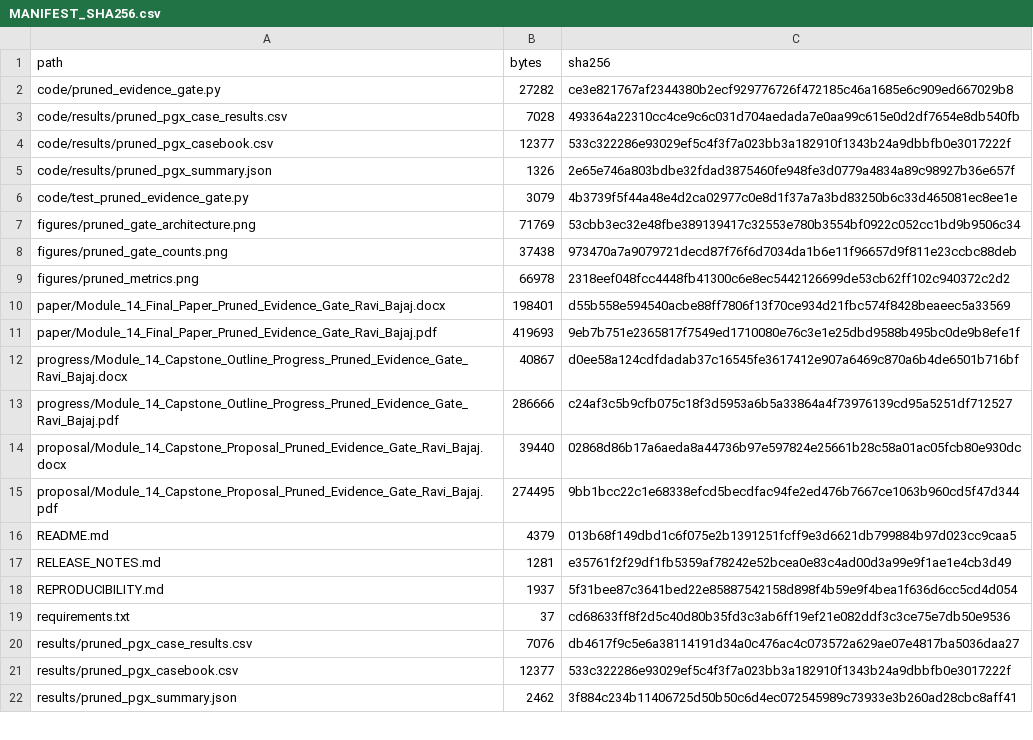
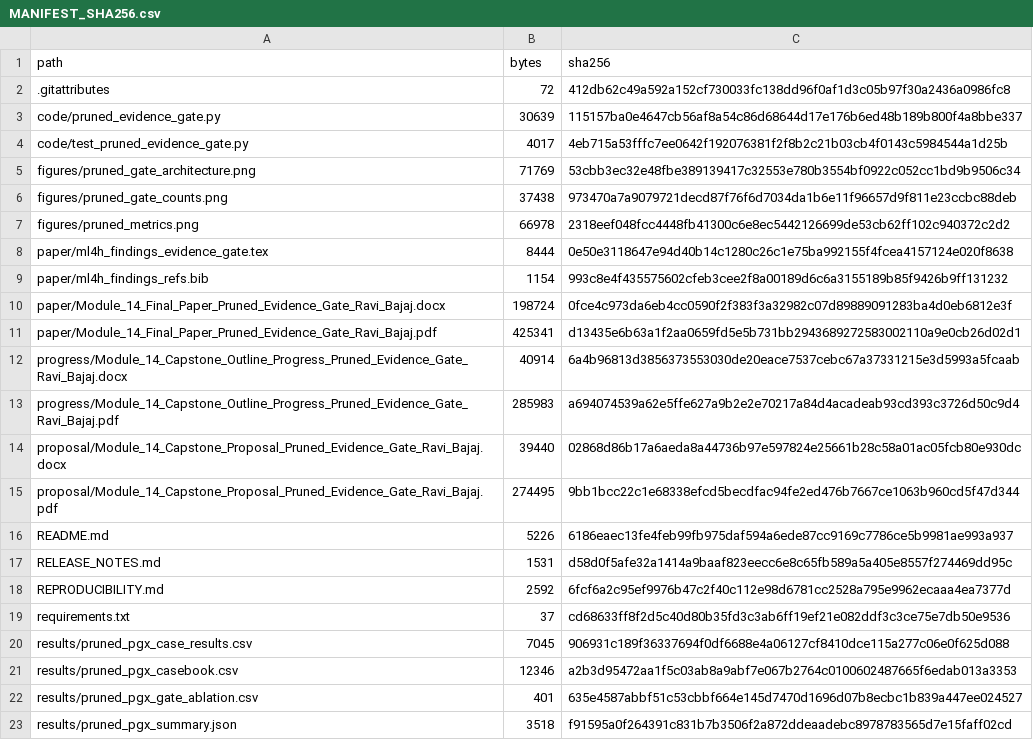
Before and after one commit to rbajaj5/evidence-gated-pgx-llm-alerts, a CSV file: MANIFEST_SHA256.csv, drawn as a sheet; only a part is shown; the diff covers the shown part only.

Commit message:
Add ablation and ML4H submission scaffold

```diff
--- a/MANIFEST_SHA256.csv
+++ b/MANIFEST_SHA256.csv
@@ -1,7 +1,5 @@
 path,bytes,sha256
-code/pruned_evidence_gate.py,27282,ce3e821767af2344380b2ecf929776726f472185c46a1685e6c909ed667029b8
-code/results/pruned_pgx_case_results.csv,7028,493364a22310cc4ce9c6c031d704aedada7e0aa99c615e0d2df7654e8db540fb
-code/results/pruned_pgx_casebook.csv,12377,533c322286e93029ef5c4f3f7a023bb3a182910f1343b24a9dbbfb0e3017222f
-code/results/pruned_pgx_summary.json,1326,2e65e746a803bdbe32fdad3875460fe948fe3d0779a4834a89c98927b36e657f
-code/test_pruned_evidence_gate.py,3079,4b3739f5f44a48e4d2ca02977c0e8d1f37a7a3bd83250b6c33d465081ec8ee1e
+.gitattributes,72,412db62c49a592a152cf730033fc138dd96f0af1d3c05b97f30a2436a0986fc8
+code/pruned_evidence_gate.py,30639,115157ba0e4647cb56af8a54c86d68644d17e176b6ed48b189b800f4a8bbe337
+code/test_pruned_evidence_gate.py,4017,4eb715a53fffc7ee0642f192076381f2f8b2c21b03cb4f0143c5984544a1d25b
 figures/pruned_gate_architecture.png,71769,53cbb3ec32e48fbe389139417c32553e780b3554bf0922c052cc1bd9b9506c34
@@ -9,14 +7,17 @@ figures/pruned_gate_counts.png,37438,973470a7a9079721decd87f76f6d7034da1b6e11f96
 figures/pruned_metrics.png,66978,2318eef048fcc4448fb41300c6e8ec5442126699de53cb62ff102c940372c2d2
-paper/Module_14_Final_Paper_Pruned_Evidence_Gate_Ravi_Bajaj.docx,198401,d55b558e594540acbe88ff7806f13f70ce934d21fbc574f8428beaeec5a33569
-paper/Module_14_Final_Paper_Pruned_Evidence_Gate_Ravi_Bajaj.pdf,419693,9eb7b751e2365817f7549ed1710080e76c3e1e25dbd9588b495bc0de9b8efe1f
-progress/Module_14_Capstone_Outline_Progress_Pruned_Evidence_Gate_Ravi_Bajaj.docx,40867,d0ee58a124cdfdadab37c16545fe3617412e907a6469c870a6b4de6501b716bf
-progress/Module_14_Capstone_Outline_Progress_Pruned_Evidence_Gate_Ravi_Bajaj.pdf,286666,c24af3c5b9cfb075c18f3d5953a6b5a33864a4f73976139cd95a5251df712527
+paper/ml4h_findings_evidence_gate.tex,8444,0e50e3118647e94d40b14c1280c26c1e75ba992155f4fcea4157124e020f8638
+paper/ml4h_findings_refs.bib,1154,993c8e4f435575602cfeb3cee2f8a00189d6c6a3155189b85f9426b9ff131232
+paper/Module_14_Final_Paper_Pruned_Evidence_Gate_Ravi_Bajaj.docx,198724,0fce4c973da6eb4cc0590f2f383f3a32982c07d89889091283ba4d0eb6812e3f
+paper/Module_14_Final_Paper_Pruned_Evidence_Gate_Ravi_Bajaj.pdf,425341,d13435e6b63a1f2aa0659fd5e5b731bb2943689272583002110a9e0cb26d02d1
+progress/Module_14_Capstone_Outline_Progress_Pruned_Evidence_Gate_Ravi_Bajaj.docx,40914,6a4b96813d3856373553030de20eace7537cebc67a37331215e3d5993a5fcaab
+progress/Module_14_Capstone_Outline_Progress_Pruned_Evidence_Gate_Ravi_Bajaj.pdf,285983,a694074539a62e5ffe627a9b2e2e70217a84d4acadeab93cd393c3726d50c9d4
 proposal/Module_14_Capstone_Proposal_Pruned_Evidence_Gate_Ravi_Bajaj.docx,39440,02868d86b17a6aeda8a44736b97e597824e25661b28c58a01ac05fcb80e930dc
 proposal/Module_14_Capstone_Proposal_Pruned_Evidence_Gate_Ravi_Bajaj.pdf,274495,9bb1bcc22c1e68338efcd5becdfac94fe2ed476b7667ce1063b960cd5f47d344
-README.md,4379,013b68f149dbd1c6f075e2b1391251fcff9e3d6621db799884b97d023cc9caa5
-RELEASE_NOTES.md,1281,e35761f2f29df1fb5359af78242e52bcea0e83c4ad00d3a99e9f1ae1e4cb3d49
-REPRODUCIBILITY.md,1937,5f31bee87c3641bed22e85887542158d898f4b59e9f4bea1f636d6cc5cd4d054
+README.md,5226,6186eaec13fe4feb99fb975daf594a6ede87cc9169c7786ce5b9981ae993a937
+RELEASE_NOTES.md,1531,d58d0f5afe32a1414a9baaf823eecc6e8c65fb589a5a405e8557f274469dd95c
+REPRODUCIBILITY.md,2592,6fcf6a2c95ef9976b47c2f40c112e98d6781cc2528a795e9962ecaaa4ea7377d
 requirements.txt,37,cd68633ff8f2d5c40d80b35fd3c3ab6ff19ef21e082ddf3c3ce75e7db50e9536
-results/pruned_pgx_case_results.csv,7076,db4617f9c5e6a38114191d34a0c476ac4c073572a629ae07e4817ba5036daa27
-results/pruned_pgx_casebook.csv,12377,533c322286e93029ef5c4f3f7a023bb3a182910f1343b24a9dbbfb0e3017222f
-results/pruned_pgx_summary.json,2462,3f884c234b11406725d50b50c6d4ec072545989c73933e3b260ad28cbc8aff41
+results/pruned_pgx_case_results.csv,7045,906931c189f36337694f0df6688e4a06127cf8410dce115a277c06e0f625d088
+results/pruned_pgx_casebook.csv,12346,a2b3d95472aa1f5c03ab8a9abf7e067b2764c0100602487665f6edab013a3353
+results/pruned_pgx_gate_ablation.csv,401,635e4587abbf51c53cbbf664e145d7470d1696d07b8ecbc1b839a447ee024527
+results/pruned_pgx_summary.json,3518,f91595a0f264391c831b7b3506f2a872ddeaadebc8978783565d7e15faff02cd
```
Also changed, not shown: 6 edited cells elsewhere in this file, 17 other files.
